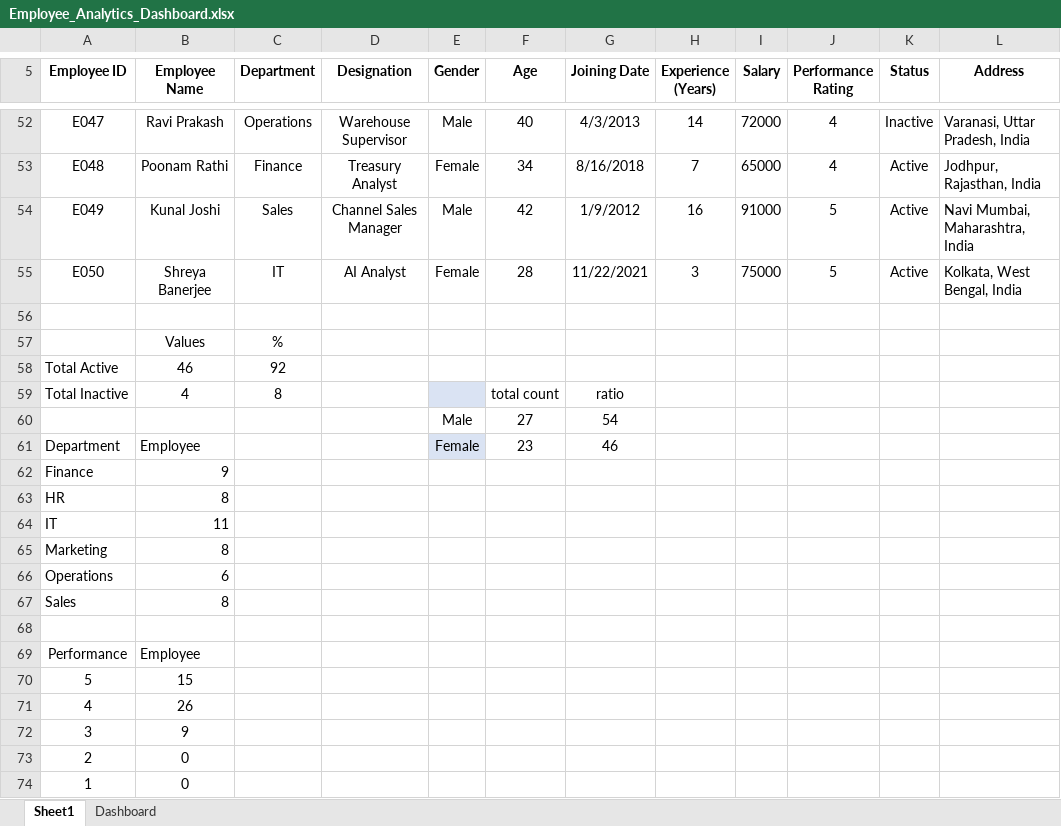
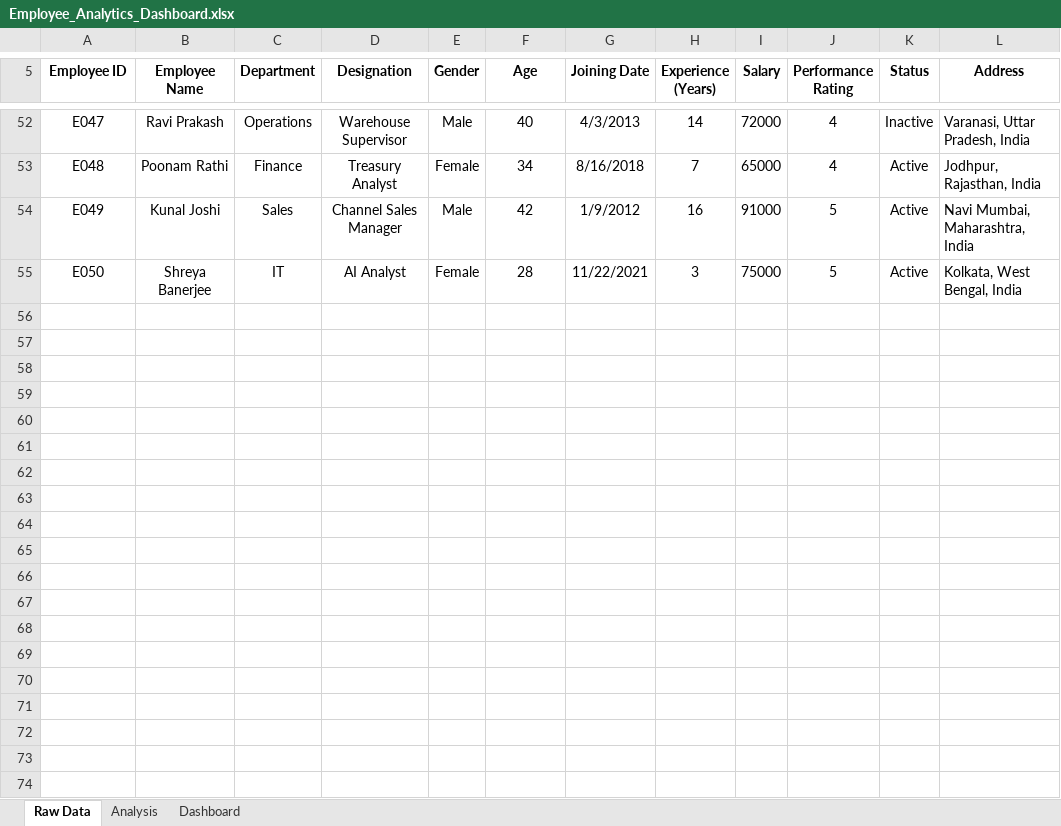
Before and after one commit to Buddyx07/Employee-Analytics-Excel-Dashboard, an Excel workbook: Employee_Analytics_Dashboard.xlsx, sheet Raw Data, drawn as a sheet; only a part is shown, gaps mark what is left out; values as stored, in another font and other column widths than the file's, no borders; charts and pictures and table styles not drawn; the diff names each change by its address in the sheet, - before the commit and + after, or states it on an @@ line.

Commit message:
Add files via upload

```diff
--- a/Employee_Analytics_Dashboard.xlsx (sheet Raw Data)
+++ b/Employee_Analytics_Dashboard.xlsx (sheet Raw Data)
-sheet tab: Sheet1
+sheet tab: Raw Data
+sheet tab: Analysis
-row 56: (empty)
-row 57:  | Values | %
-row 58: Total Active | 46 | 92
-row 59: Total Inactive | 4 | 8 |  |  | total count | ratio
-row 60:  |  |  |  | Male | 27 | 54
-row 61: Department | Employee |  |  | Female | 23 | 46
-row 62: Finance | 9
-row 63: HR | 8
-row 64: IT | 11
-row 65: Marketing | 8
-row 66: Operations | 6
-row 67: Sales | 8
-row 68: (empty)
-row 69: Performance | Employee
-row 70: 5 | 15
-row 71: 4 | 26
-row 72: 3 | 9
-row 73: 2 | 0
-row 74: 1 | 0
```
Also changed, not shown: charts or pictures.
